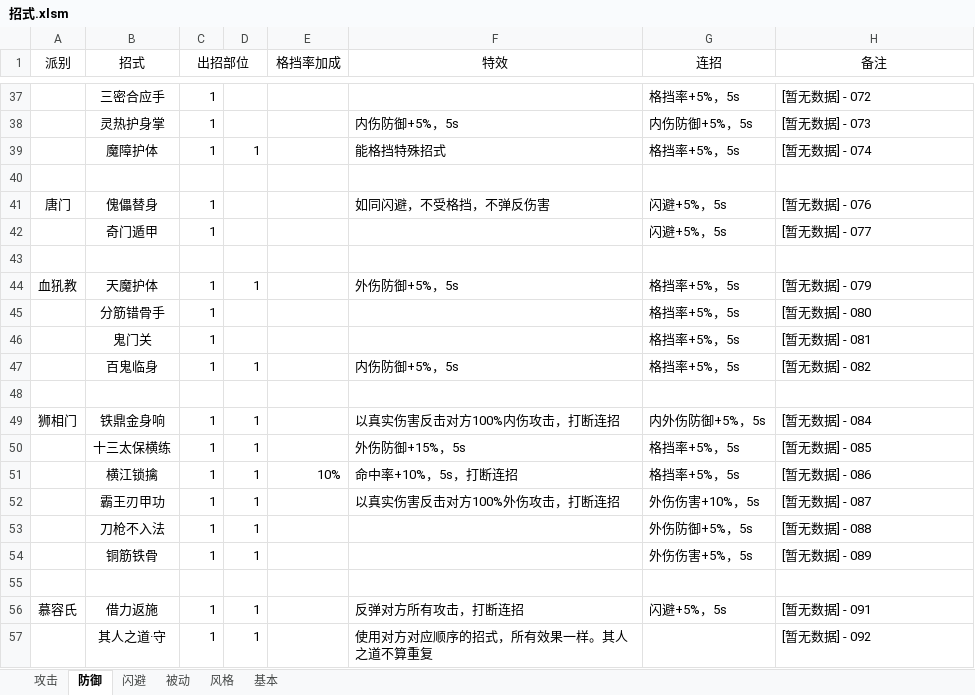
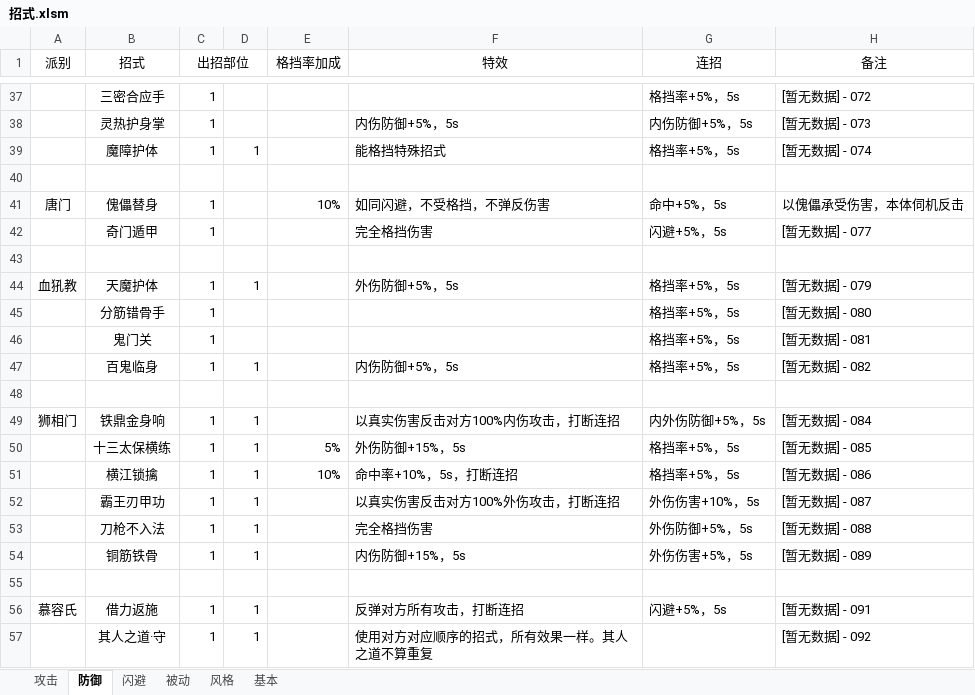
Before and after one commit to pealpool/kungfu, an Excel workbook: plan/招式.xlsm, sheet 防御, drawn as a sheet; only a part is shown, gaps mark what is left out; values as stored, in another font and other column widths than the file's, no borders; the diff names each change by its address in the sheet, - before the commit and + after, or states it on an @@ line.

```diff
--- a/plan/招式.xlsm (sheet 防御)
+++ b/plan/招式.xlsm (sheet 防御)
-E41 (格挡率加成): (empty)
+E41 (格挡率加成): 10%
-G41 (连招): 闪避+5%，5s
+G41 (连招): 命中+5%，5s
-H41 (备注): [暂无数据] - 076
+H41 (备注): 以傀儡承受伤害，本体伺机反击
-F42 (特效): (empty)
+F42 (特效): 完全格挡伤害
-E50 (格挡率加成): (empty)
+E50 (格挡率加成): 5%
-F53 (特效): (empty)
+F53 (特效): 完全格挡伤害
-F54 (特效): (empty)
+F54 (特效): 内伤防御+15%，5s
```
Also changed, not shown: sheet 攻击, charts or pictures, 1 other file.
